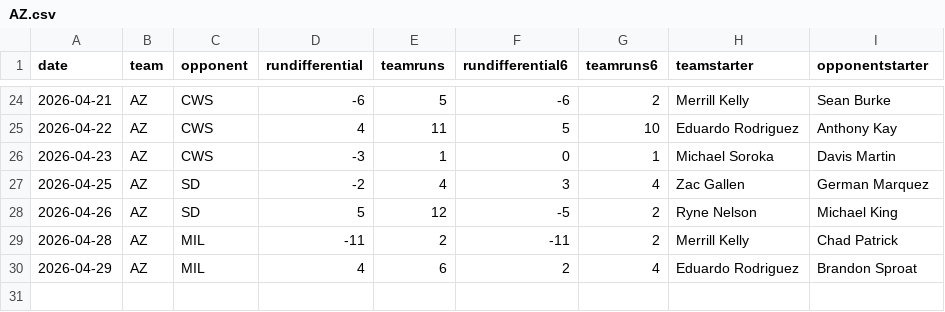
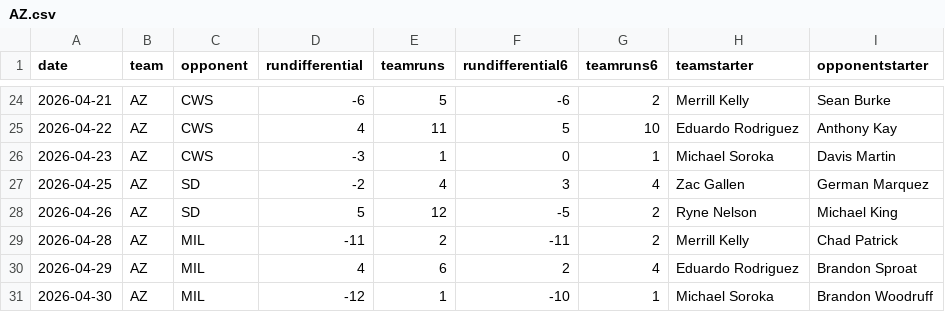
Before and after one commit to fantasy-toolz/mlb-predictions, a CSV file: data/2026/teams/AZ.csv, drawn as a sheet; only a part is shown, gaps mark what is left out; the diff names each change by its address in the sheet, - before the commit and + after, or states it on an @@ line.

```diff
--- a/data/2026/teams/AZ.csv
+++ b/data/2026/teams/AZ.csv
+row 31: 2026-04-30 | AZ | MIL | -12 | 1 | -10 | 1 | Michael Soroka | Brandon Woodruff
```
Also changed, not shown: data/2026/teams/BAL.csv, data/2026/teams/CIN.csv, 18 other files.
